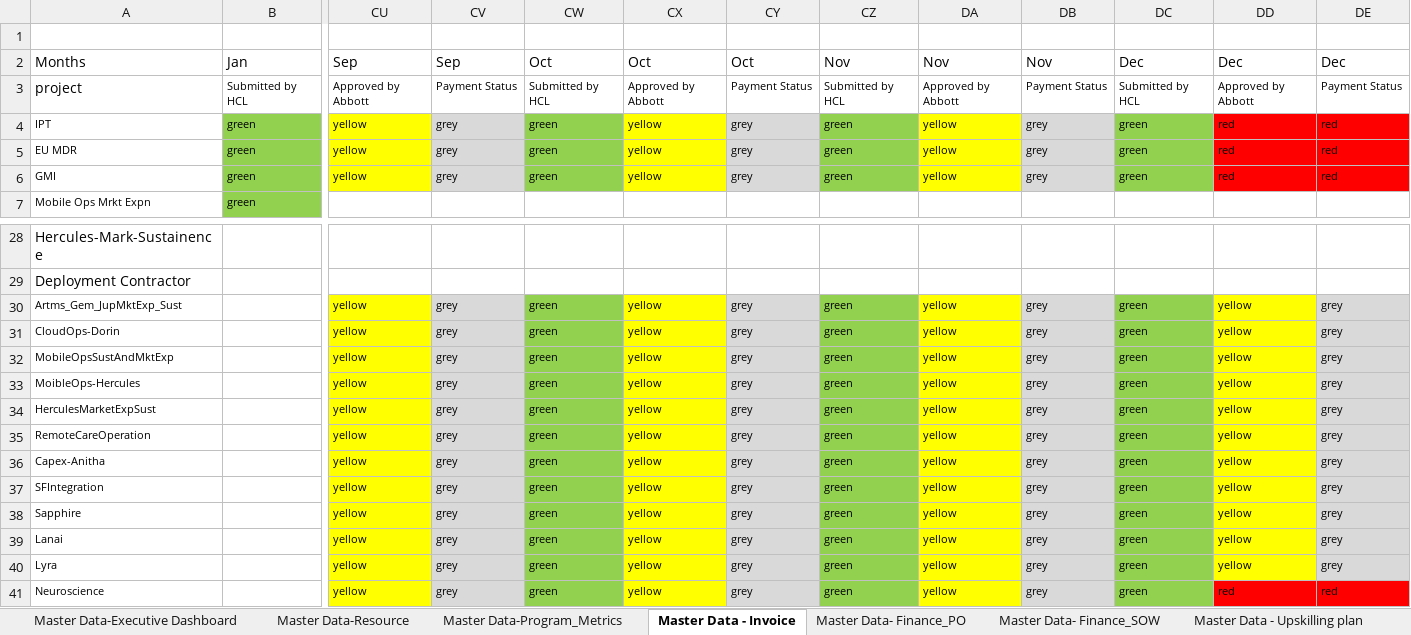
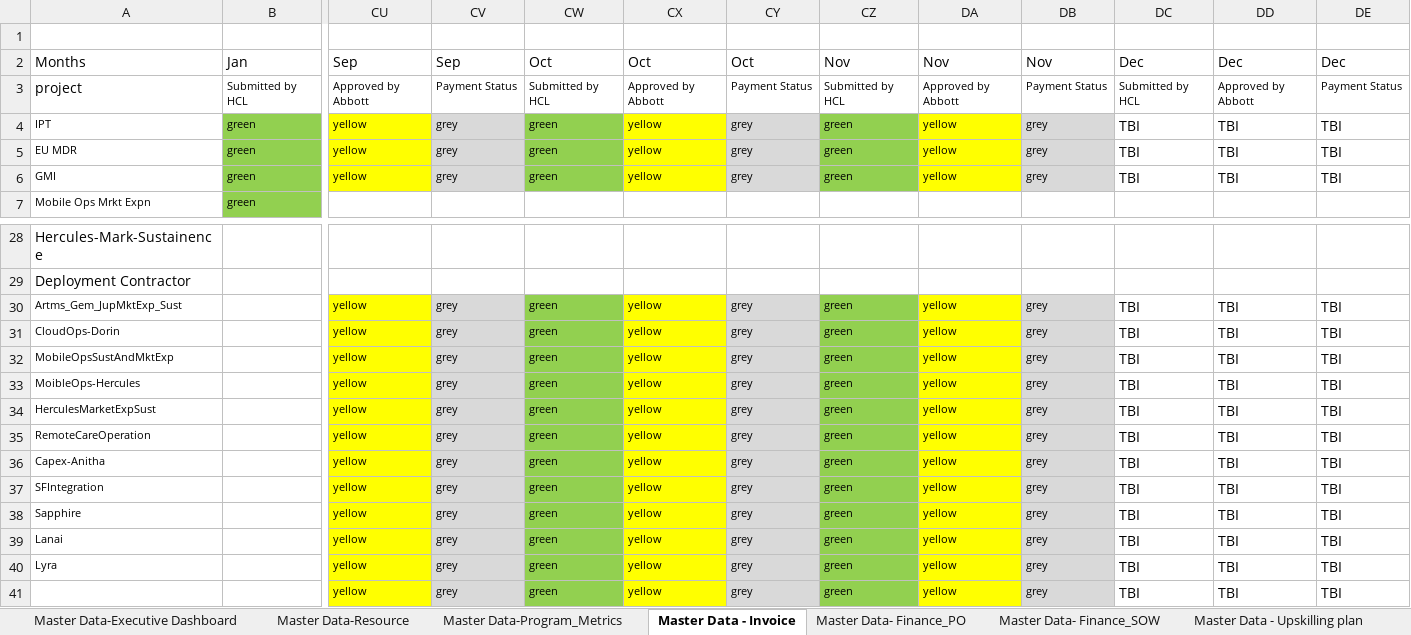
Before and after one commit to Sidharfga/Abbott---Dashboard-NMD, an Excel workbook: src/assets/docs/FEB-8th.xlsx, sheet Master Data - Invoice, drawn as a sheet; only a part is shown, gaps mark what is left out; values as stored, in another font and other column widths than the file's, no borders; removed rows and columns are numbered as before the commit, all else as after; rows hold the shown columns only; the diff names each change by its address in the sheet, - before the commit and + after, or states it on an @@ line.

```diff
--- a/src/assets/docs/FEB-8th.xlsx (sheet Master Data - Invoice)
+++ b/src/assets/docs/FEB-8th.xlsx (sheet Master Data - Invoice)
-DC4:DC6: green
+DC4:DC6: TBI
-DC4:DC6 fill: #92D050
+DC4:DC6 fill: none
@@ DC4:DE6 text size: larger @@
-DD4:DD6: red
+DD4:DD6: TBI
-DD4:DE6 fill: #FF0000
+DD4:DE6 fill: none
-DE4:DE6: red
+DE4:DE6: TBI
-DC30:DC40: green
+DC30:DC40: TBI
-DC30:DC40 fill: #92D050
+DC30:DC40 fill: none
@@ DC30:DE40 text size: larger @@
-DD30:DD40: yellow
+DD30:DD40: TBI
-DD30:DD40 fill: #FFFF00
+DD30:DD40 fill: none
-DE30:DE40: grey
+DE30:DE40: TBI
-DE30:DE40 fill: #D9D9D9
+DE30:DE40 fill: none
-row 41: Neuroscience |  | yellow | grey | green | yellow | grey | green | yellow | grey | green | red | red
+row 41:  |  | yellow | grey | green | yellow | grey | green | yellow | grey | TBI | TBI | TBI
```
Also changed, not shown: sheet Master Data-Executive Dashboard, sheet Master Data-Resource, sheet Sheet5, sheet Sheet3, sheet Master Data - Upskilling 2025, hidden cells, 29 other files.
